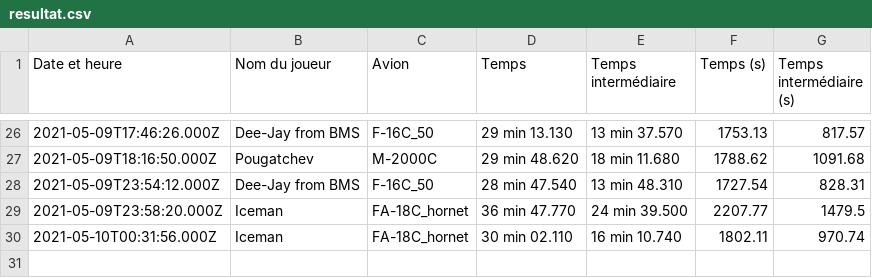
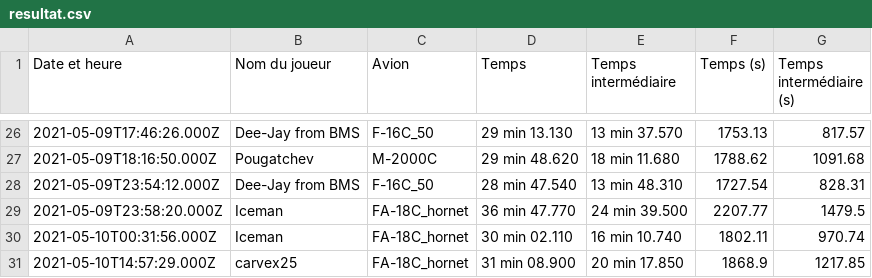
Before and after one commit to Cellules-Rapaces/Tanker-Party, a CSV file: data/resultat.csv, drawn as a sheet; only a part is shown, gaps mark what is left out.

Commit message:
20210510-154308

```diff
--- a/data/resultat.csv
+++ b/data/resultat.csv
@@ -30 +30,2 @@ Date et heure,Nom du joueur,Avion,Temps,Temps intermédiaire,Temps (s),Temps int
 2021-05-10T00:31:56.000Z,Iceman,FA-18C_hornet,30 min 02.110,16 min 10.740,1802.11,970.74
+2021-05-10T14:57:29.000Z,carvex25,FA-18C_hornet,31 min 08.900,20 min 17.850,1868.9,1217.85
```
